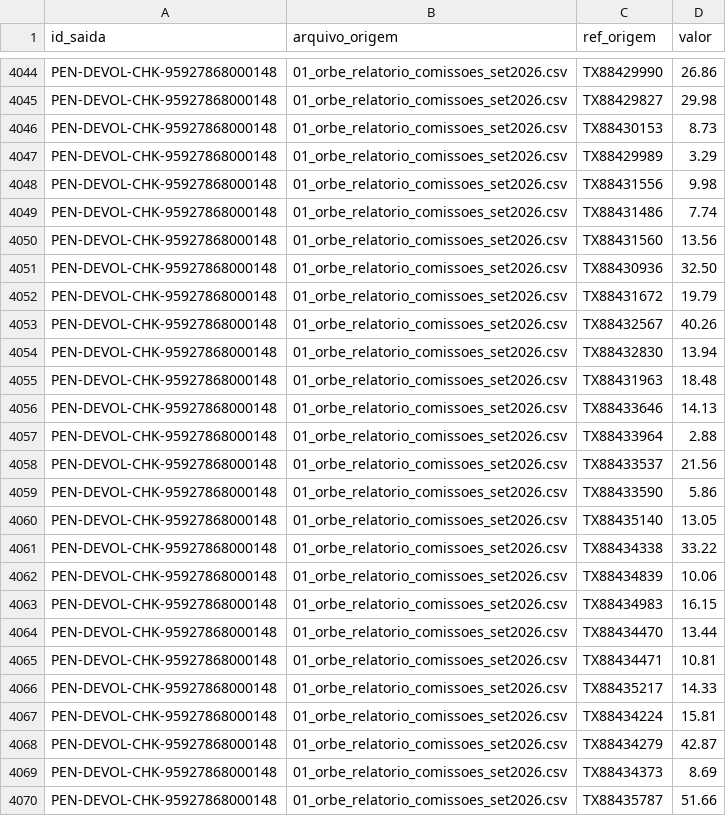
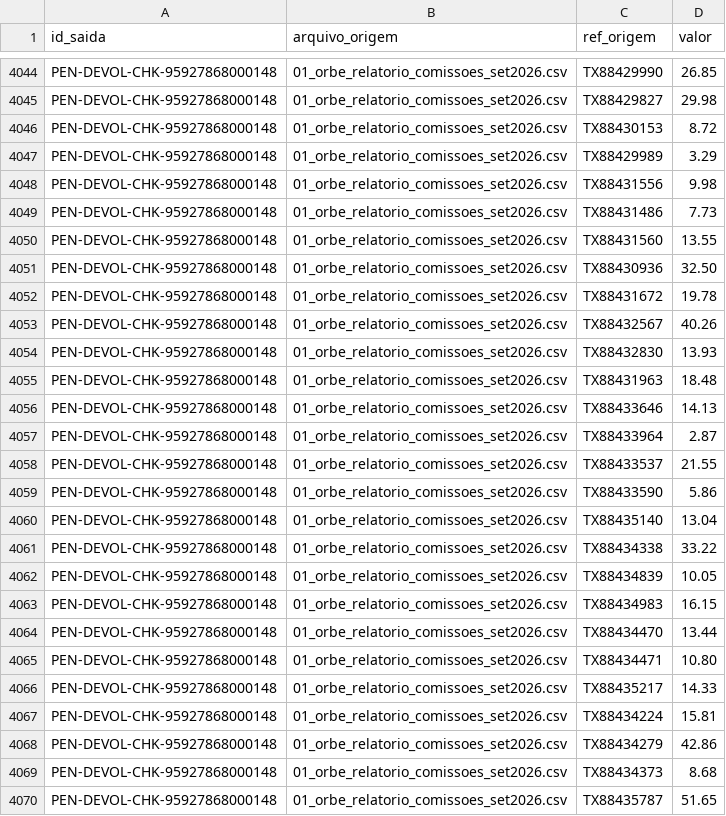
Before and after one commit to Tamura-cloud/DesbravadoresBarte, a CSV file: saida/rastro.csv, drawn as a sheet; only a part is shown, gaps mark what is left out; the diff covers the shown part only; the diff names each change by its address in the sheet, - before the commit and + after, or states it on an @@ line.

```diff
--- a/saida/rastro.csv
+++ b/saida/rastro.csv
-D4044 (valor): 26.86
+D4044 (valor): 26.85
-D4046 (valor): 8.73
+D4046 (valor): 8.72
-D4049 (valor): 7.74
+D4049 (valor): 7.73
-D4050 (valor): 13.56
+D4050 (valor): 13.55
-D4052 (valor): 19.79
+D4052 (valor): 19.78
-D4054 (valor): 13.94
+D4054 (valor): 13.93
-D4057 (valor): 2.88
+D4057 (valor): 2.87
-D4058 (valor): 21.56
+D4058 (valor): 21.55
-D4060 (valor): 13.05
+D4060 (valor): 13.04
-D4062 (valor): 10.06
+D4062 (valor): 10.05
-D4065 (valor): 10.81
+D4065 (valor): 10.80
-D4068 (valor): 42.87
+D4068 (valor): 42.86
-D4069 (valor): 8.69
+D4069 (valor): 8.68
-D4070 (valor): 51.66
+D4070 (valor): 51.65
```
Also changed, not shown: 33 edited cells elsewhere in this file, saida/pendencias.csv, 26 other files.
